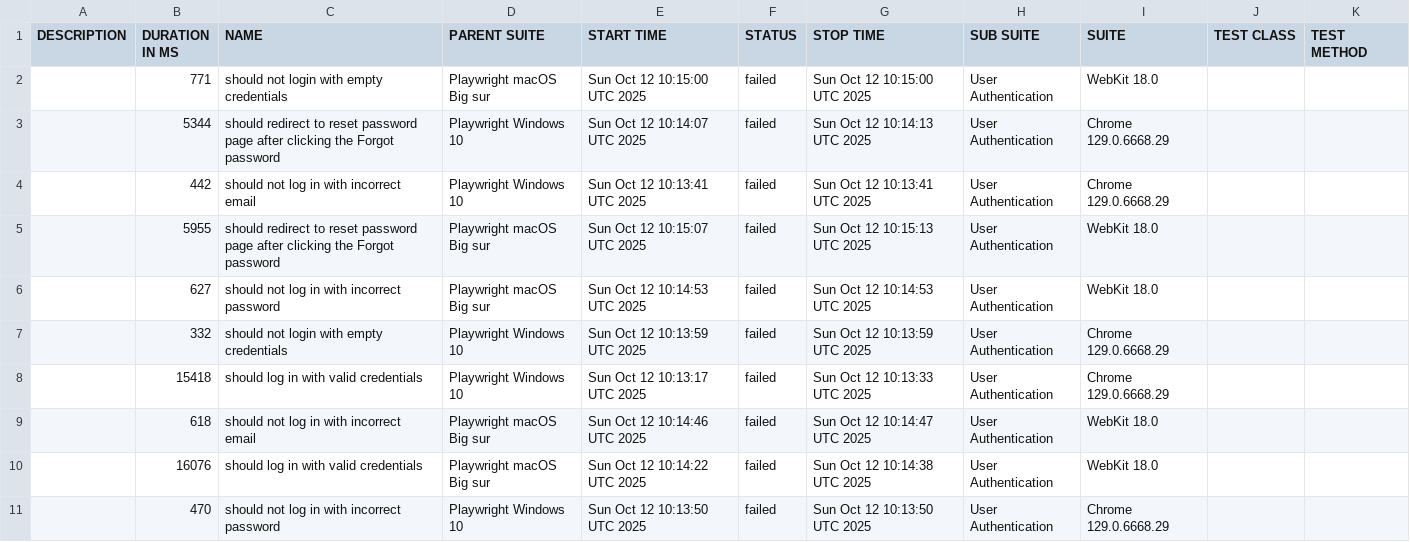
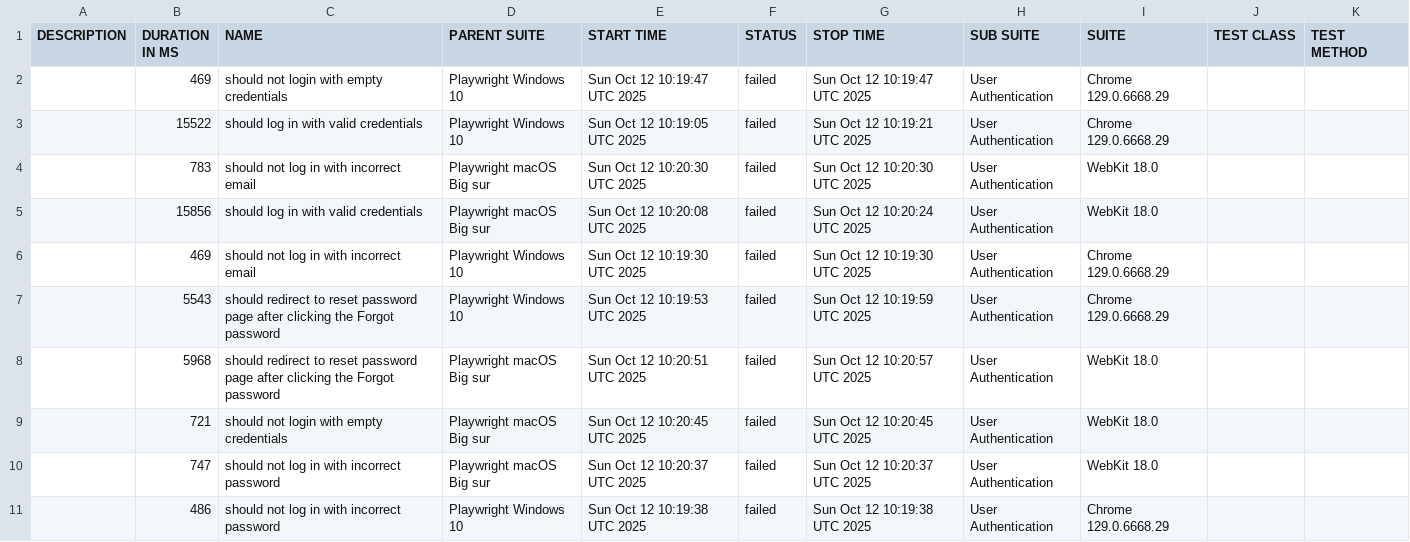
Before and after one commit to netgitqa/QAAssessmentAppService, a CSV file: data/suites.csv, drawn as a sheet.

```diff
--- a/data/suites.csv
+++ b/data/suites.csv
@@ -1,11 +1,11 @@
 "DESCRIPTION","DURATION IN MS","NAME","PARENT SUITE","START TIME","STATUS","STOP TIME","SUB SUITE","SUITE","TEST CLASS","TEST METHOD"
-"","771","should not login with empty credentials","Playwright macOS Big sur","Sun Oct 12 10:15:00 UTC 2025","failed","Sun Oct 12 10:15:00 UTC 2025","User Authentication","WebKit 18.0","",""
-"","5344","should redirect to reset password page after clicking the Forgot password","Playwright Windows 10","Sun Oct 12 10:14:07 UTC 2025","failed","Sun Oct 12 10:14:13 UTC 2025","User Authentication","Chrome 129.0.6668.29","",""
-"","442","should not log in with incorrect email","Playwright Windows 10","Sun Oct 12 10:13:41 UTC 2025","failed","Sun Oct 12 10:13:41 UTC 2025","User Authentication","Chrome 129.0.6668.29","",""
-"","5955","should redirect to reset password page after clicking the Forgot password","Playwright macOS Big sur","Sun Oct 12 10:15:07 UTC 2025","failed","Sun Oct 12 10:15:13 UTC 2025","User Authentication","WebKit 18.0","",""
-"","627","should not log in with incorrect password","Playwright macOS Big sur","Sun Oct 12 10:14:53 UTC 2025","failed","Sun Oct 12 10:14:53 UTC 2025","User Authentication","WebKit 18.0","",""
-"","332","should not login with empty credentials","Playwright Windows 10","Sun Oct 12 10:13:59 UTC 2025","failed","Sun Oct 12 10:13:59 UTC 2025","User Authentication","Chrome 129.0.6668.29","",""
-"","15418","should log in with valid credentials","Playwright Windows 10","Sun Oct 12 10:13:17 UTC 2025","failed","Sun Oct 12 10:13:33 UTC 2025","User Authentication","Chrome 129.0.6668.29","",""
-"","618","should not log in with incorrect email","Playwright macOS Big sur","Sun Oct 12 10:14:46 UTC 2025","failed","Sun Oct 12 10:14:47 UTC 2025","User Authentication","WebKit 18.0","",""
-"","16076","should log in with valid credentials","Playwright macOS Big sur","Sun Oct 12 10:14:22 UTC 2025","failed","Sun Oct 12 10:14:38 UTC 2025","User Authentication","WebKit 18.0","",""
-"","470","should not log in with incorrect password","Playwright Windows 10","Sun Oct 12 10:13:50 UTC 2025","failed","Sun Oct 12 10:13:50 UTC 2025","User Authentication","Chrome 129.0.6668.29","",""
+"","469","should not login with empty credentials","Playwright Windows 10","Sun Oct 12 10:19:47 UTC 2025","failed","Sun Oct 12 10:19:47 UTC 2025","User Authentication","Chrome 129.0.6668.29","",""
+"","15522","should log in with valid credentials","Playwright Windows 10","Sun Oct 12 10:19:05 UTC 2025","failed","Sun Oct 12 10:19:21 UTC 2025","User Authentication","Chrome 129.0.6668.29","",""
+"","783","should not log in with incorrect email","Playwright macOS Big sur","Sun Oct 12 10:20:30 UTC 2025","failed","Sun Oct 12 10:20:30 UTC 2025","User Authentication","WebKit 18.0","",""
+"","15856","should log in with valid credentials","Playwright macOS Big sur","Sun Oct 12 10:20:08 UTC 2025","failed","Sun Oct 12 10:20:24 UTC 2025","User Authentication","WebKit 18.0","",""
+"","469","should not log in with incorrect email","Playwright Windows 10","Sun Oct 12 10:19:30 UTC 2025","failed","Sun Oct 12 10:19:30 UTC 2025","User Authentication","Chrome 129.0.6668.29","",""
+"","5543","should redirect to reset password page after clicking the Forgot password","Playwright Windows 10","Sun Oct 12 10:19:53 UTC 2025","failed","Sun Oct 12 10:19:59 UTC 2025","User Authentication","Chrome 129.0.6668.29","",""
+"","5968","should redirect to reset password page after clicking the Forgot password","Playwright macOS Big sur","Sun Oct 12 10:20:51 UTC 2025","failed","Sun Oct 12 10:20:57 UTC 2025","User Authentication","WebKit 18.0","",""
+"","721","should not login with empty credentials","Playwright macOS Big sur","Sun Oct 12 10:20:45 UTC 2025","failed","Sun Oct 12 10:20:45 UTC 2025","User Authentication","WebKit 18.0","",""
+"","747","should not log in with incorrect password","Playwright macOS Big sur","Sun Oct 12 10:20:37 UTC 2025","failed","Sun Oct 12 10:20:37 UTC 2025","User Authentication","WebKit 18.0","",""
+"","486","should not log in with incorrect password","Playwright Windows 10","Sun Oct 12 10:19:38 UTC 2025","failed","Sun Oct 12 10:19:38 UTC 2025","User Authentication","Chrome 129.0.6668.29","",""
```
Also changed, not shown: 46 other files.
